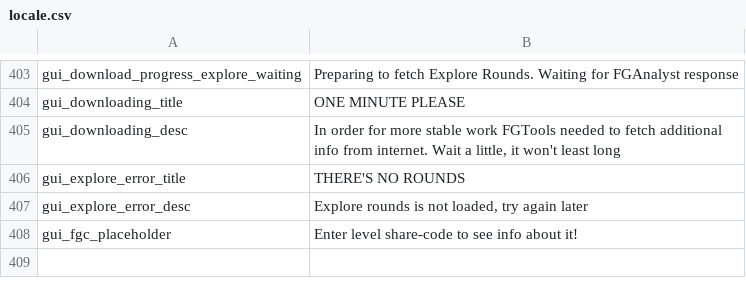
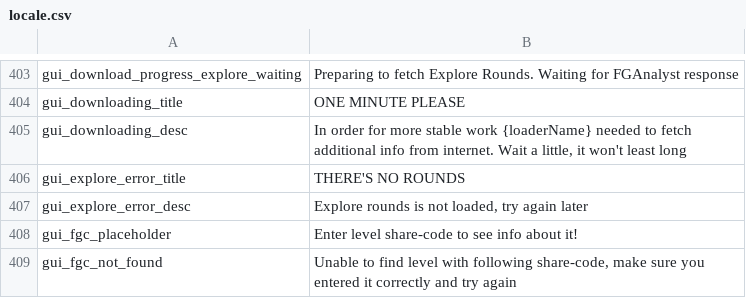
Before and after one commit to floyzi/floyzi.github.io, a CSV file: FGTools/localization/en/locale.csv, drawn as a sheet; only a part is shown, gaps mark what is left out.

```diff
--- a/FGTools/localization/en/locale.csv
+++ b/FGTools/localization/en/locale.csv
@@ -404,3 +404,3 @@ gui_download_progress_explore_waiting,Preparing to fetch Explore Rounds. Waiting
 gui_downloading_title,ONE MINUTE PLEASE
-gui_downloading_desc,"In order for more stable work FGTools needed to fetch additional info from internet. Wait a little, it won't least long"
+gui_downloading_desc,"In order for more stable work {loaderName} needed to fetch additional info from internet. Wait a little, it won't least long"
 gui_explore_error_title,"THERE'S NO ROUNDS"
@@ -408 +408,2 @@ gui_explore_error_desc,"Explore rounds is not loaded, try again later"
 gui_fgc_placeholder,"Enter level share-code to see info about it!"
+gui_fgc_not_found,"Unable to find level with following share-code, make sure you entered it correctly and try again"
```
Also changed, not shown: FGTools/localization/ru/locale.csv.
